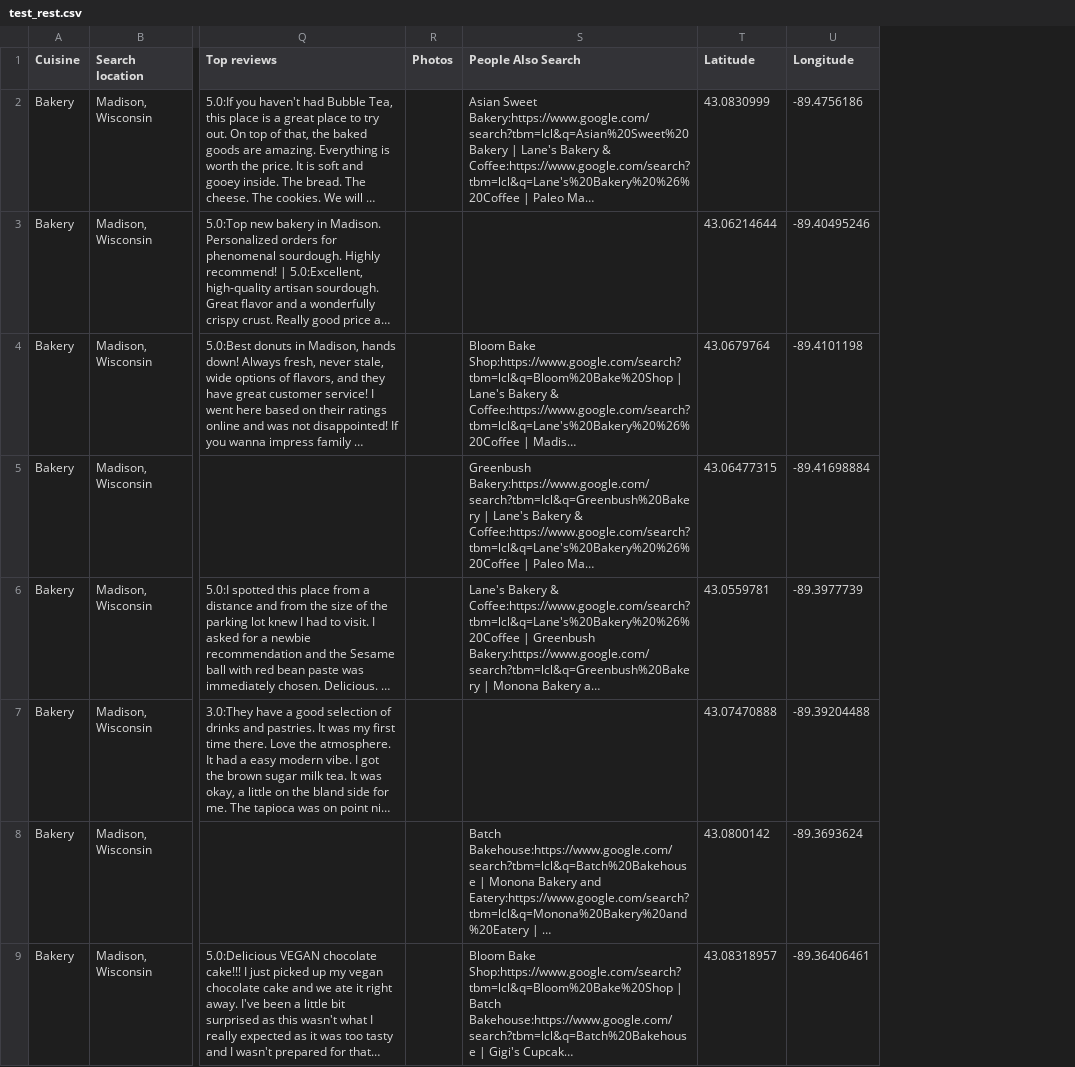
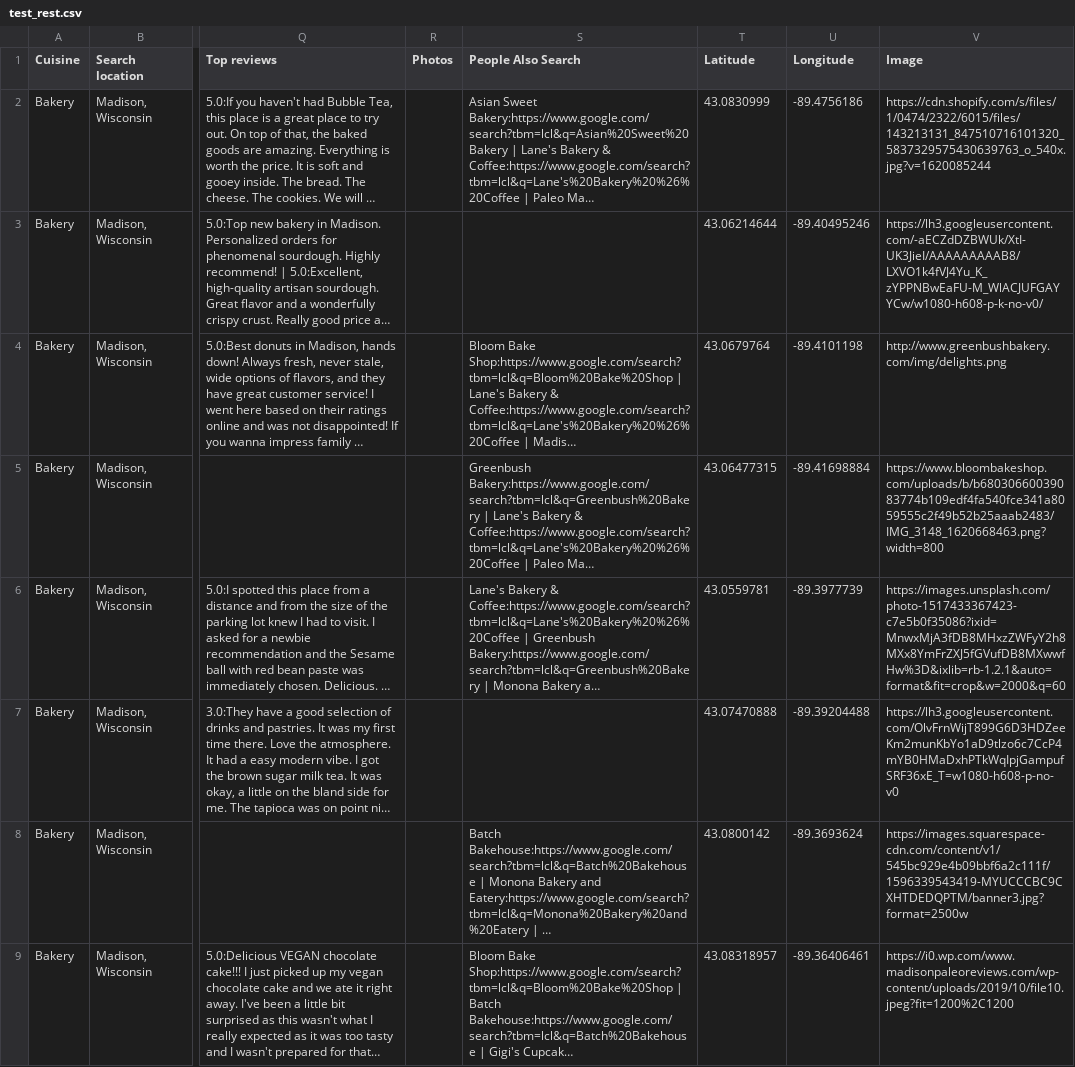
Before and after one commit to mohsafwat23/mvptrial, a CSV file: test_rest.csv, drawn as a sheet; only a part is shown, gaps mark what is left out; long unchanged cells end in …; the diff names each change by its address in the sheet, - before the commit and + after, or states it on an @@ line.

```diff
--- a/test_rest.csv
+++ b/test_rest.csv
+column V (Image), rows 2-9: https://cdn.shopify.com/s/files/1/0474/2322/6015/files/143213131_847510716101320_5837329575430639763_o_540x.jpg?v=1620085244 | https://lh3.googleusercontent.com/-aECZdDZBWUk/XtI-UK3JieI/AAAAAAAAAB8/LXVO1k4fVJ4Yu_K_zYPPNBwEaFU-M_WlACJUFGAYYCw/w1080-h608-p-k-no-v0/ | http://www.greenbushbakery.com/img/delights.png | https://www.bloombakeshop.com/uploads/b/b68030660039083774b109edf4fa540fce341a8059555c2f49b52b25aaab2483/IMG_3148_1620668463.png?width=800 | https://images.unsplash.com/photo-1517433367423-c7e5b0f35086?ixid=MnwxMjA3fDB8MHxzZWFyY2h8MXx8YmFrZXJ5fGVufDB8MXwwfHw%3D&ixlib=rb-1.2.1&auto=format&fit=crop&w=2000&q=60 | https://lh3.googleusercontent.com/OlvFrnWijT899G6D3HDZeeKm2munKbYo1aD9tlzo6c7CcP4mYB0HMaDxhPTkWqIpjGampufSRF36xE_T=w1080-h608-p-no-v0 | https://images.squarespace-cdn.com/content/v1/545bc929e4b09bbf6a2c111f/1596339543419-MYUCCCBC9CXHTDEDQPTM/banner3.jpg?format=2500w | https://i0.wp.com/www.madisonpaleoreviews.com/wp-content/uploads/2019/10/file10.jpeg?fit=1200%2C1200
```
Also changed, not shown: 10 other files.
